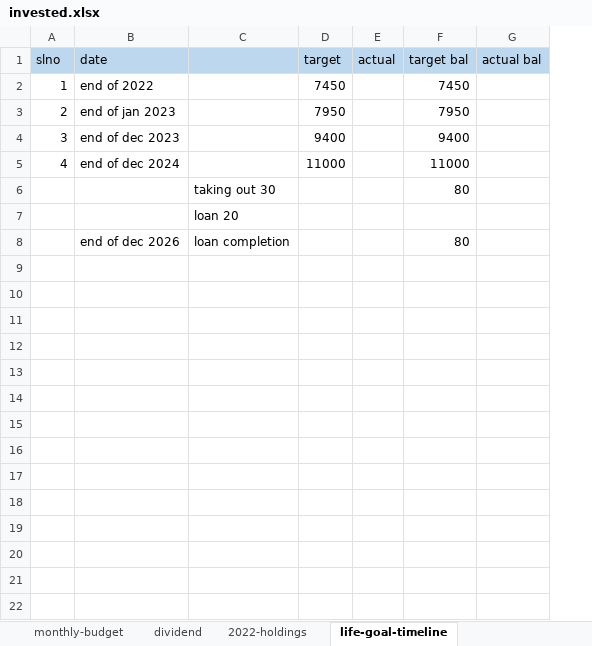
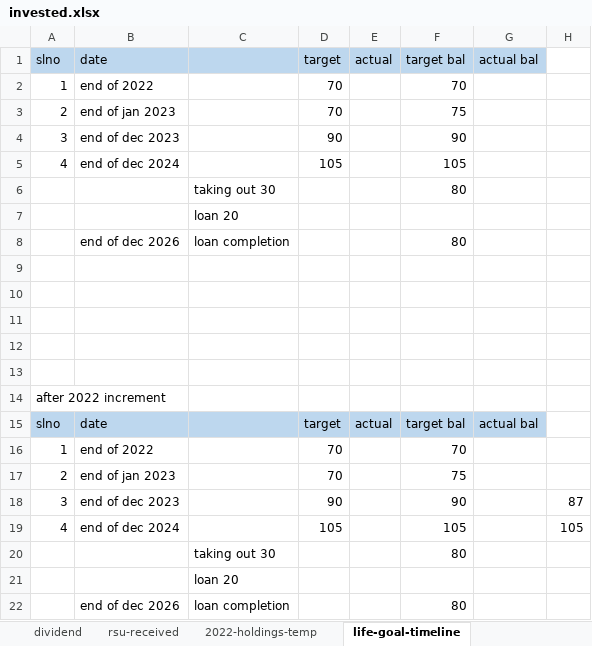
Before and after one commit to partha001/finance, an Excel workbook: portfolio-manager/src/main/resources/mydata/invested.xlsx, sheet life-goal-timeline, drawn as a sheet; values as stored, in another font and other column widths than the file's, no borders; removed rows and columns are numbered as before the commit, all else as after; the diff names each change by its address in the sheet, - before the commit and + after, or states it on an @@ line.

```diff
--- a/portfolio-manager/src/main/resources/mydata/invested.xlsx (sheet life-goal-timeline)
+++ b/portfolio-manager/src/main/resources/mydata/invested.xlsx (sheet life-goal-timeline)
-sheet tab: 2022-holdings
+sheet tab: 2022-holdings-temp
+sheet tab: rsu-received
-column D, rows 1-5: target | 7450 | 7950 | 9400 | 11000
+column D, rows 1-5: target | 70 | 70 | 90 | 105
+column H, empty
-F2: 7450
+F2: 70
-F3: 7950
+F3: 75
-F4: 9400
+F4: 90
-F5: 11000
+F5: 105
+row 9: (empty)
+row 10: (empty)
+row 11: (empty)
+row 12: (empty)
+row 13: (empty)
+row 14: after 2022 increment
+row 15: slno | date |  | target | actual | target bal | actual bal
+row 16: 1 | end of 2022 |  | 70 |  | 70
+row 17: 2 | end of jan 2023 |  | 70 |  | 75
+row 18: 3 | end of dec 2023 |  | 90 |  | 90 |  | 87
+row 19: 4 | end of dec 2024 |  | 105 |  | 105 |  | 105
+row 20:  |  | taking out 30 |  |  | 80
+row 21:  |  | loan 20
+row 22:  | end of dec 2026 | loan completion |  |  | 80
```
Also changed, not shown: sheet dividend, sheet 2022-holdings-temp, other sheet tabs, 9 other files.
